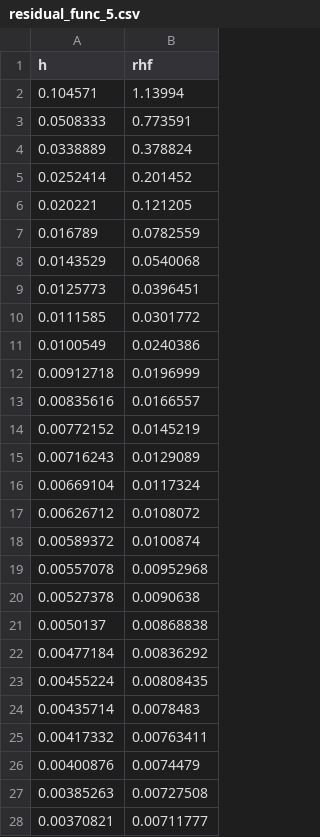
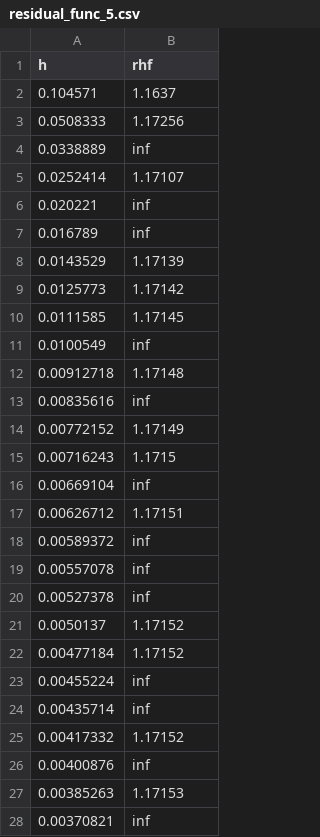
Before and after one commit to duxxen/NumMeth, a CSV file: lab2/data/quad/residual_func_5.csv, drawn as a sheet; only a part is shown; the diff covers the shown part only.

```diff
--- a/lab2/data/quad/residual_func_5.csv
+++ b/lab2/data/quad/residual_func_5.csv
@@ -1,28 +1,28 @@
 h;rhf
-0.104571;1.13994
-0.0508333;0.773591
-0.0338889;0.378824
-0.0252414;0.201452
-0.020221;0.121205
-0.016789;0.0782559
-0.0143529;0.0540068
-0.0125773;0.0396451
-0.0111585;0.0301772
-0.0100549;0.0240386
-0.00912718;0.0196999
-0.00835616;0.0166557
-0.00772152;0.0145219
-0.00716243;0.0129089
-0.00669104;0.0117324
-0.00626712;0.0108072
-0.00589372;0.0100874
-0.00557078;0.00952968
-0.00527378;0.0090638
-0.0050137;0.00868838
-0.00477184;0.00836292
-0.00455224;0.00808435
-0.00435714;0.0078483
-0.00417332;0.00763411
-0.00400876;0.0074479
-0.00385263;0.00727508
-0.00370821;0.00711777
+0.104571;1.1637
+0.0508333;1.17256
+0.0338889;inf
+0.0252414;1.17107
+0.020221;inf
+0.016789;inf
+0.0143529;1.17139
+0.0125773;1.17142
+0.0111585;1.17145
+0.0100549;inf
+0.00912718;1.17148
+0.00835616;inf
+0.00772152;1.17149
+0.00716243;1.1715
+0.00669104;inf
+0.00626712;1.17151
+0.00589372;inf
+0.00557078;inf
+0.00527378;inf
+0.0050137;1.17152
+0.00477184;1.17152
+0.00455224;inf
+0.00435714;inf
+0.00417332;1.17152
+0.00400876;inf
+0.00385263;1.17153
+0.00370821;inf
```
Also changed, not shown: 73 edited cells elsewhere in this file, lab2/data/quad/residual_const_5.csv, lab2/data/quad/test_const_4.csv, 13 other files.
